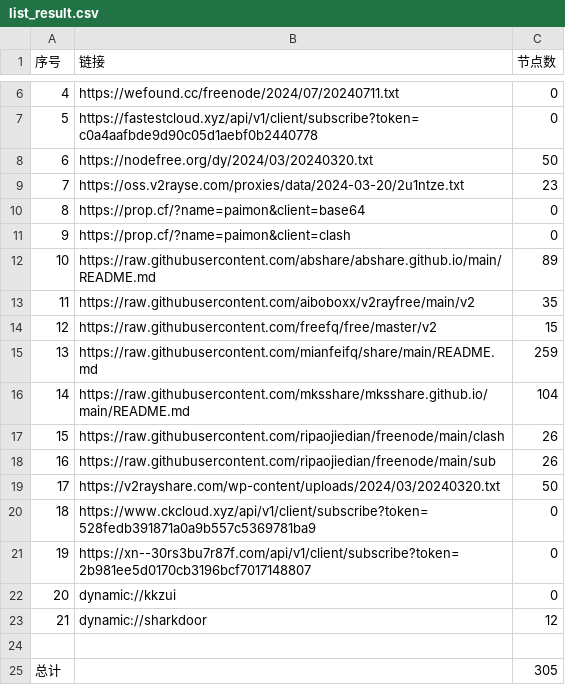
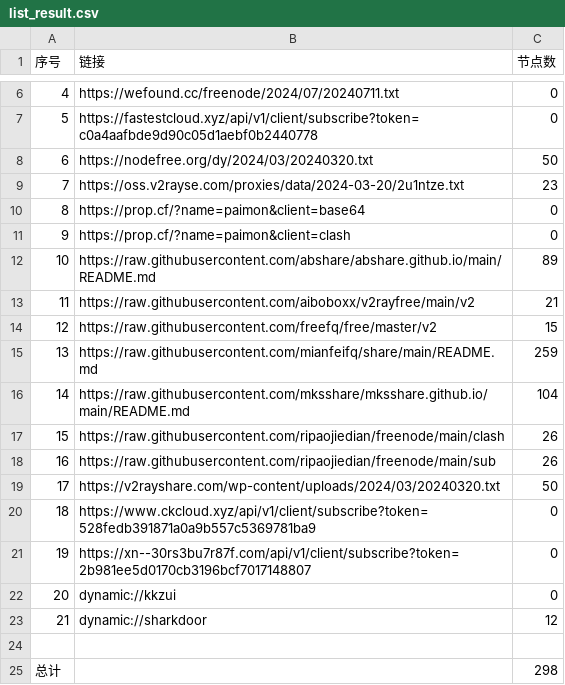
Before and after one commit to gavinhomework/AutoMergePublicNodes, a CSV file: list_result.csv, drawn as a sheet; only a part is shown, gaps mark what is left out.

```diff
--- a/list_result.csv
+++ b/list_result.csv
@@ -12,3 +12,3 @@
 10,https://raw.githubusercontent.com/abshare/abshare.github.io/main/README.md,89
-11,https://raw.githubusercontent.com/aiboboxx/v2rayfree/main/v2,35
+11,https://raw.githubusercontent.com/aiboboxx/v2rayfree/main/v2,21
 12,https://raw.githubusercontent.com/freefq/free/master/v2,15
@@ -24,2 +24,2 @@
 
-总计,,305
+总计,,298
```
Also changed, not shown: 7 other files.
